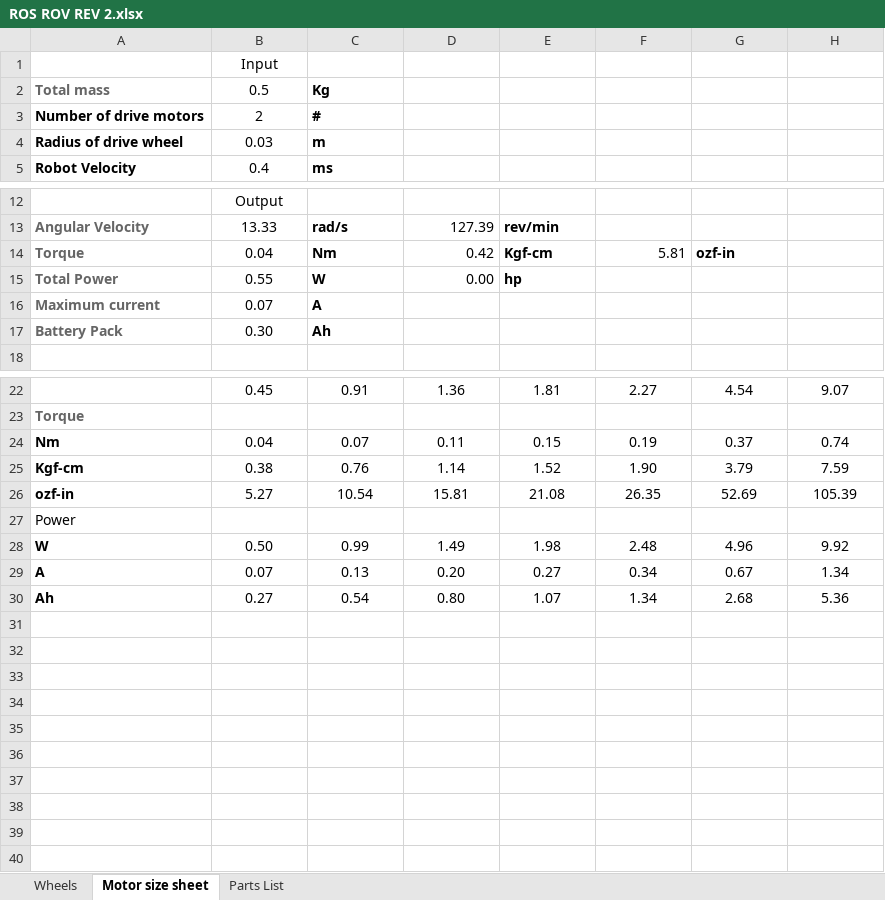
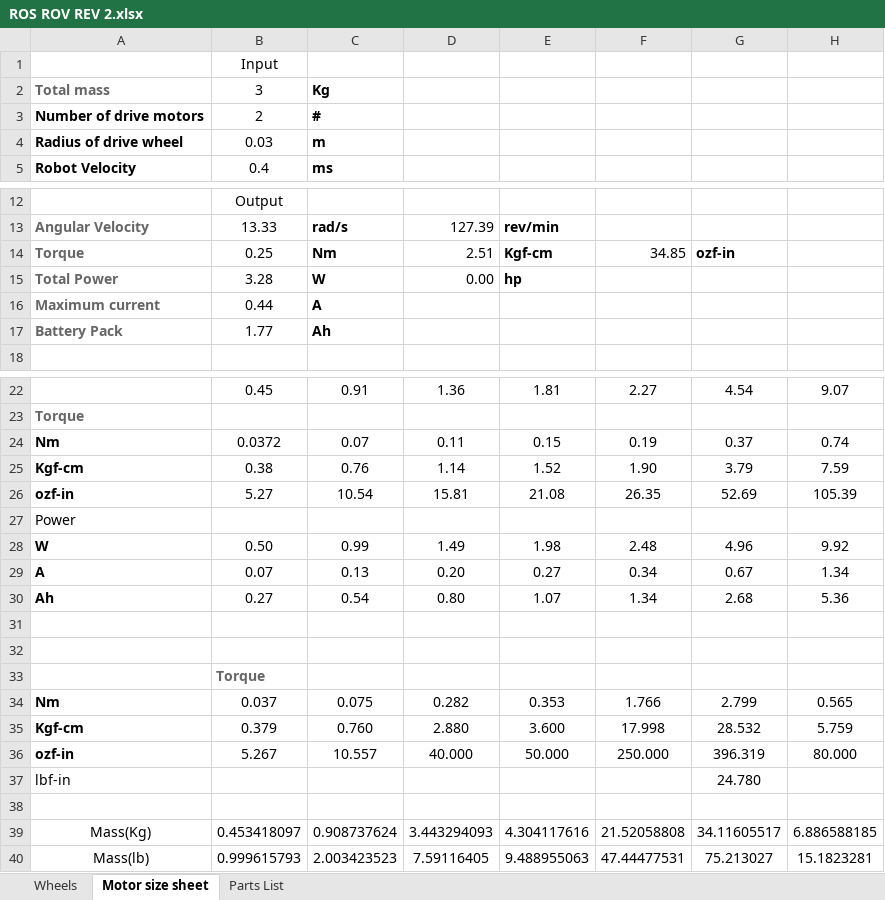
Before and after one commit to ProgrammingRobotsStudyGroup/Designs-And-Notes, an Excel workbook: Worksheets/ROS ROV REV 2.xlsx, sheet Motor size sheet, drawn as a sheet; only a part is shown, gaps mark what is left out; values as stored, in another font and other column widths than the file's, no borders; the diff names each change by its address in the sheet, - before the commit and + after, or states it on an @@ line.

Commit message:
motor calc updated

```diff
--- a/Worksheets/ROS ROV REV 2.xlsx (sheet Motor size sheet)
+++ b/Worksheets/ROS ROV REV 2.xlsx (sheet Motor size sheet)
-B2: 0.5
+B2: 3
-B14: 0.04
+B14: 0.25
-D14: 0.42
+D14: 2.51
-F14: 5.81
+F14: 34.85
-B15: 0.55
+B15: 3.28
-B16: 0.07
+B16: 0.44
-B17: 0.30
+B17: 1.77
-B24: 0.04
+B24: 0.0372
+row 31: (empty)
+row 32: (empty)
+row 33:  | Torque
+row 34: Nm | 0.037 | 0.075 | 0.282 | 0.353 | 1.766 | 2.799 | 0.565
+row 35: Kgf-cm | 0.379 | 0.760 | 2.880 | 3.600 | 17.998 | 28.532 | 5.759
+row 36: ozf-in | 5.267 | 10.557 | 40.000 | 50.000 | 250.000 | 396.319 | 80.000
+row 37: lbf-in |  |  |  |  |  | 24.780
+row 38: (empty)
+row 39: Mass(Kg) | 0.453418097 | 0.908737624 | 3.443294093 | 4.304117616 | 21.52058808 | 34.11605517 | 6.886588185
+row 40: Mass(lb) | 0.999615793 | 2.003423523 | 7.59116405 | 9.488955063 | 47.44477531 | 75.213027 | 15.1823281
```
